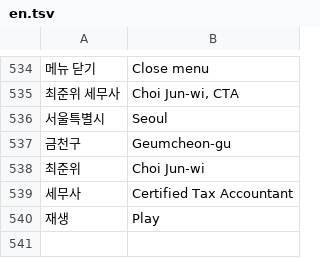
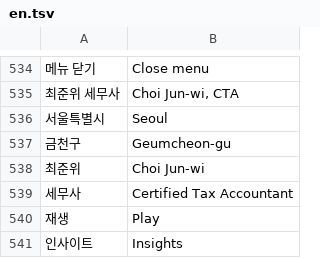
Before and after one commit to junwi-choi/web-page, a TSV file: i18n/en.tsv, drawn as a sheet; only a part is shown, gaps mark what is left out; the diff names each change by its address in the sheet, - before the commit and + after, or states it on an @@ line.

```diff
--- a/i18n/en.tsv
+++ b/i18n/en.tsv
+row 541: 인사이트 | Insights
```
Also changed, not shown: i18n/zh.tsv, 27 other files.
